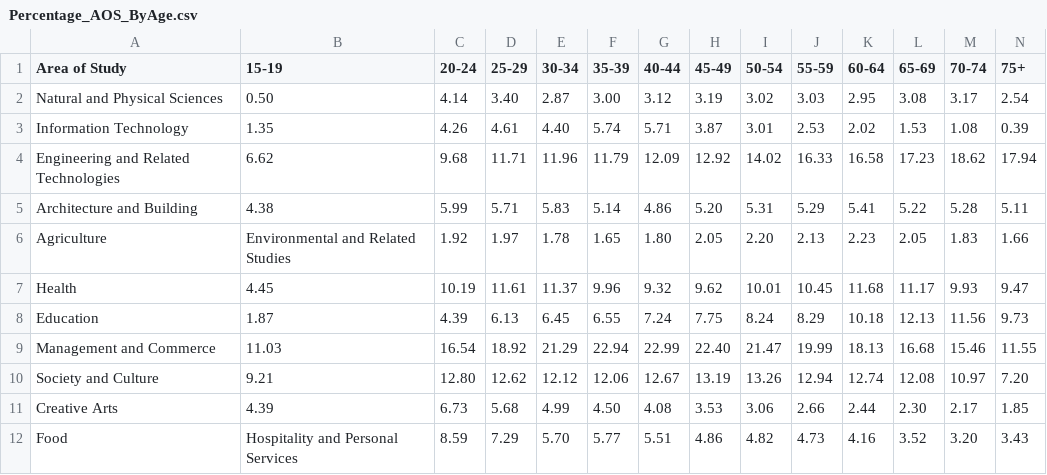
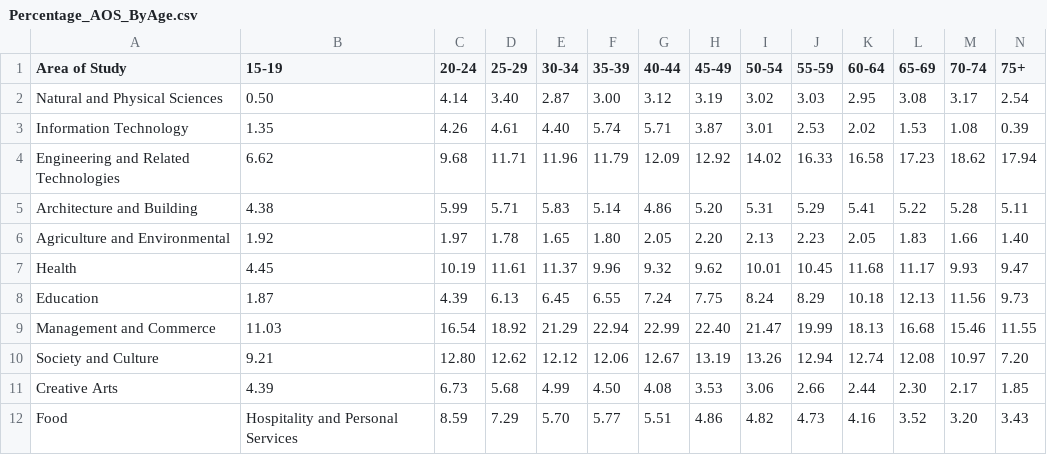
Before and after one commit to tvog0001/3179_Vis2, a CSV file: cleaned_data/Percentage_AOS_ByAge.csv, drawn as a sheet; only a part is shown; removed rows and columns are numbered as before the commit, all else as after; rows hold the shown columns only; the diff names each change by its address in the sheet, - before the commit and + after, or states it on an @@ line.

Commit message:
Update Percentage_AOS_ByAge.csv

```diff
--- a/cleaned_data/Percentage_AOS_ByAge.csv
+++ b/cleaned_data/Percentage_AOS_ByAge.csv
-row 6: Agriculture | Environmental and Related Studies | 1.92 | 1.97 | 1.78 | 1.65 | 1.80 | 2.05 | 2.20 | 2.13 | 2.23 | 2.05 | 1.83 | 1.66
+row 6: Agriculture and Environmental | 1.92 | 1.97 | 1.78 | 1.65 | 1.80 | 2.05 | 2.20 | 2.13 | 2.23 | 2.05 | 1.83 | 1.66 | 1.40
```
